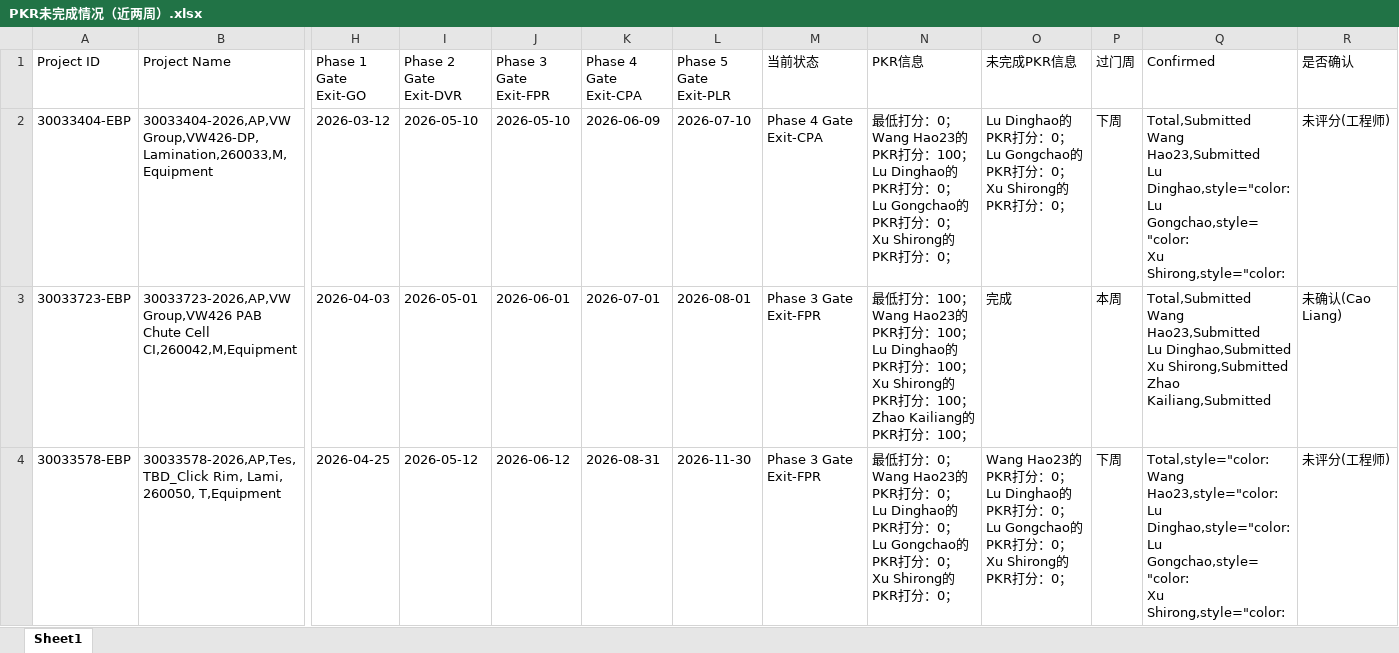
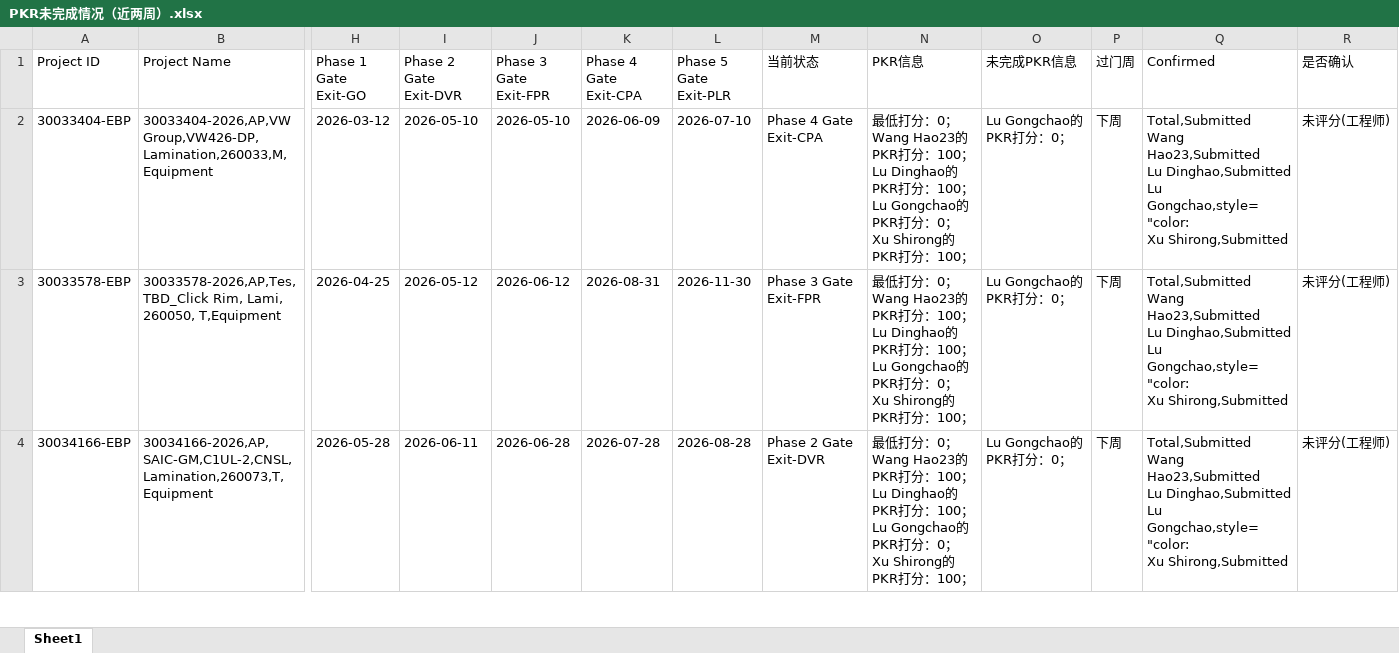
Before and after one commit to alaxu666/alaxu666.github.io, an Excel workbook: yanfeng/PKR确认信息/PKR未完成情况（近两周）.xlsx, sheet Sheet1, drawn as a sheet; only a part is shown, gaps mark what is left out; the shorter side is filled out with more unchanged rows; values as stored, in another font and other column widths than the file's, no borders; removed rows and columns are numbered as before the commit, all else as after; rows hold the shown columns only; ↵ is a line break in a cell; the diff covers the shown part only; the diff names each change by its address in the sheet, - before the commit and + after, or states it on an @@ line.

```diff
--- a/yanfeng/PKR确认信息/PKR未完成情况（近两周）.xlsx (sheet Sheet1)
+++ b/yanfeng/PKR确认信息/PKR未完成情况（近两周）.xlsx (sheet Sheet1)
-N2 (PKR信息): …PKR打分：0； ↵ Lu Gongchao的PKR打分：0； ↵ Xu Shirong的PKR打分：0；
+N2 (PKR信息): …PKR打分：100； ↵ Lu Gongchao的PKR打分：0； ↵ Xu Shirong的PKR打分：100；
-O2 (未完成PKR信息): Lu Dinghao的PKR打分：0； ↵ Lu Gongchao的PKR打分：0； ↵ Xu Shirong的PKR打分：0；
+O2 (未完成PKR信息): Lu Gongchao的PKR打分：0；
-Q2 (Confirmed): …Hao23,Submitted ↵ Lu Dinghao,style="color: ↵ Lu Gongchao,style="color: ↵ Xu Shirong,style="color:
+Q2 (Confirmed): …Hao23,Submitted ↵ Lu Dinghao,Submitted ↵ Lu Gongchao,style="color: ↵ Xu Shirong,Submitted
-row 3: 30033723-EBP | 30033723-2026,AP,VW Group,VW426 PAB Chute Cell CI,260042,M,Equipment | 2026-04-03 | 2026-05-01 | 2026-06-01 | 2026-07-01 | 2026-08-01 | Phase 3 Gate Exit-FPR | 最低打分：100； ↵ Wang Hao23的PKR打分：100； ↵ Lu Dinghao的PKR打分：100； ↵ Xu Shirong的PKR打分：100； ↵ Zhao Kailiang的PKR打分：100； | 完成 | 本周 | Total,Submitted ↵ Wang Hao23,Submitted ↵ Lu Dinghao,Submitted ↵ Xu Shirong,Submitted ↵ Zhao Kailiang,Submitted | 未确认(Cao Liang)
-N3 (PKR信息): …PKR打分：0； ↵ Lu Dinghao的PKR打分：0； ↵ Lu Gongchao的PKR打分：0； ↵ Xu Shirong的PKR打分：0；
+N3 (PKR信息): …PKR打分：100； ↵ Lu Dinghao的PKR打分：100； ↵ Lu Gongchao的PKR打分：0； ↵ Xu Shirong的PKR打分：100；
-O3 (未完成PKR信息): Wang Hao23的PKR打分：0； ↵ Lu Dinghao的PKR打分：0； ↵ Lu Gongchao的PKR打分：0； ↵ Xu Shirong的PKR打分…
+O3 (未完成PKR信息): Lu Gongchao的PKR打分…
-Q3 (Confirmed): Total,style="color: ↵ Wang Hao23,style="color: ↵ Lu Dinghao,style="color: ↵ Lu Gongchao,style="color: ↵ Xu Shirong,style="color:
+Q3 (Confirmed): Total,Submitted ↵ Wang Hao23,Submitted ↵ Lu Dinghao,Submitted ↵ Lu Gongchao,style="color: ↵ Xu Shirong,Submitted
```
Also changed, not shown: 1 removed row and 3 edited cells elsewhere in this sheet, yanfeng/PKR确认信息/PKR历史未完成记录.xlsx, yanfeng/PKR确认信息/PKR完成情况（近两周）.xlsx, 6 other files.
